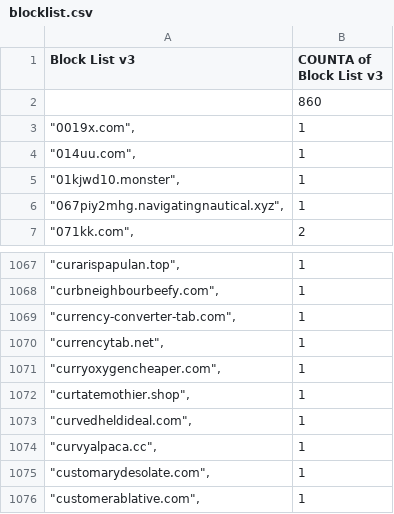
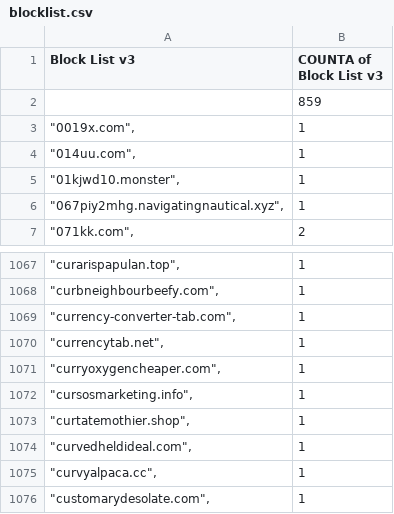
Before and after one commit to meganerasam/blocklist, a CSV file: blocklist.csv, drawn as a sheet; only a part is shown, gaps mark what is left out; the shorter side is filled out with more unchanged rows.

```diff
--- a/blocklist.csv
+++ b/blocklist.csv
@@ -1,3 +1,3 @@
 Block List v3,COUNTA of Block List v3
-,860
+,859
 """0019x.com"",",1
@@ -1071,2 +1071,3 @@ Block List v3,COUNTA of Block List v3
 """curryoxygencheaper.com"",",1
+"""cursosmarketing.info"",",1
 """curtatemothier.shop"",",1
```
